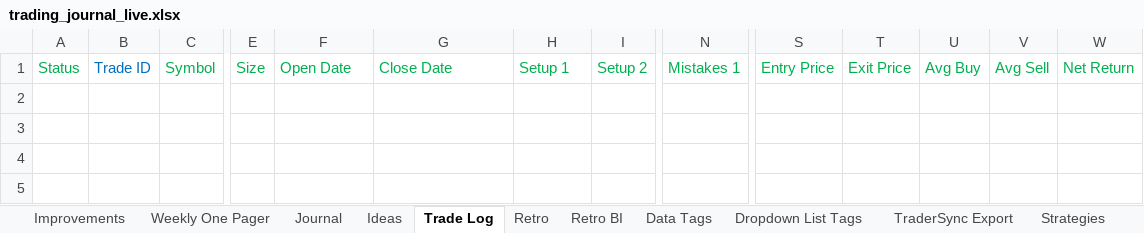
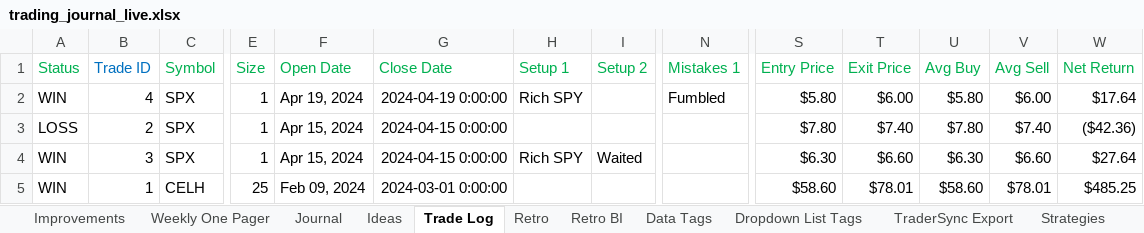
Before and after one commit to cristalarc/Trading-Journal, an Excel workbook: Output/trading_journal_live.xlsx, sheet Trade Log, drawn as a sheet; only a part is shown, gaps mark what is left out; values as stored, in another font and other column widths than the file's, no borders; rows hold the shown columns only; the diff names each change by its address in the sheet, - before the commit and + after, or states it on an @@ line.

```diff
--- a/Output/trading_journal_live.xlsx (sheet Trade Log)
+++ b/Output/trading_journal_live.xlsx (sheet Trade Log)
+row 2: WIN | 4 | SPX | 1 | Apr 19, 2024 | 2024-04-19 0:00:00 | Rich SPY |  | Fumbled | $5.80 | $6.00 | $5.80 | $6.00 | $17.64
+row 3: LOSS | 2 | SPX | 1 | Apr 15, 2024 | 2024-04-15 0:00:00 |  |  |  | $7.80 | $7.40 | $7.80 | $7.40 | ($42.36)
+row 4: WIN | 3 | SPX | 1 | Apr 15, 2024 | 2024-04-15 0:00:00 | Rich SPY | Waited |  | $6.30 | $6.60 | $6.30 | $6.60 | $27.64
+row 5: WIN | 1 | CELH | 25 | Feb 09, 2024 | 2024-03-01 0:00:00 |  |  |  | $58.60 | $78.01 | $58.60 | $78.01 | $485.25
```
Also changed, not shown: sheet TraderSync Export, sheet Ideas, sheet Retro, sheet Journal, 6 other files.
